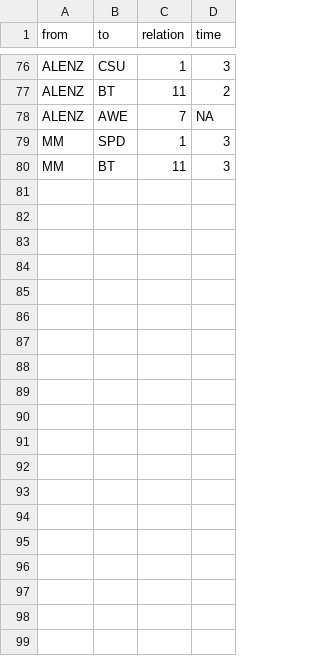
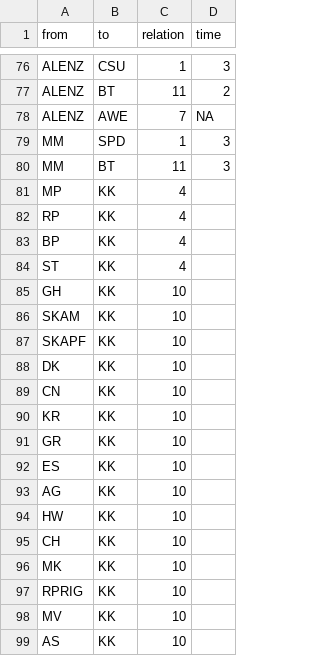
Before and after one commit to at073/Testat, a CSV file: Testat-NW-Edgelist.csv (was Testat-NW-Edgelist1.csv), drawn as a sheet; only a part is shown, gaps mark what is left out; the diff covers the shown part only; the diff names each change by its address in the sheet, - before the commit and + after, or states it on an @@ line.

```diff
--- a/Testat-NW-Edgelist1.csv
+++ b/Testat-NW-Edgelist.csv
+row 81: MP | KK | 4
+row 82: RP | KK | 4
+row 83: BP | KK | 4
+row 84: ST | KK | 4
+row 85: GH | KK | 10
+row 86: SKAM | KK | 10
+row 87: SKAPF | KK | 10
+row 88: DK | KK | 10
+row 89: CN | KK | 10
+row 90: KR | KK | 10
+row 91: GR | KK | 10
+row 92: ES | KK | 10
+row 93: AG | KK | 10
+row 94: HW | KK | 10
+row 95: CH | KK | 10
+row 96: MK | KK | 10
+row 97: RPRIG | KK | 10
+row 98: MV | KK | 10
+row 99: AS | KK | 10
```
Also changed, not shown: 12 added rows elsewhere in this file.
